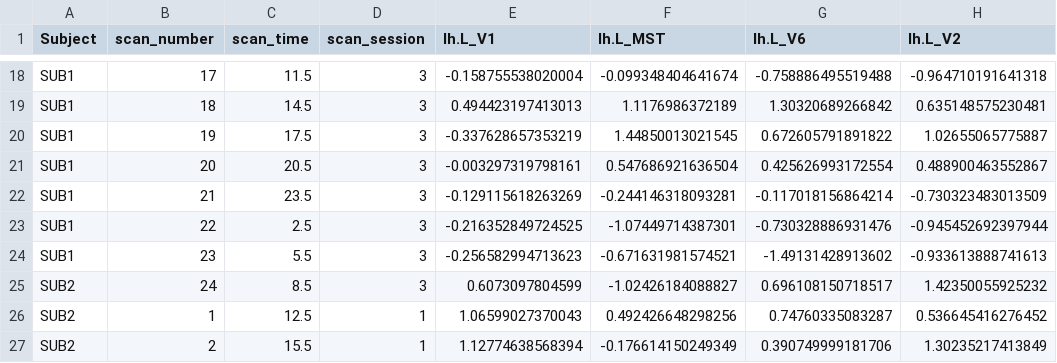
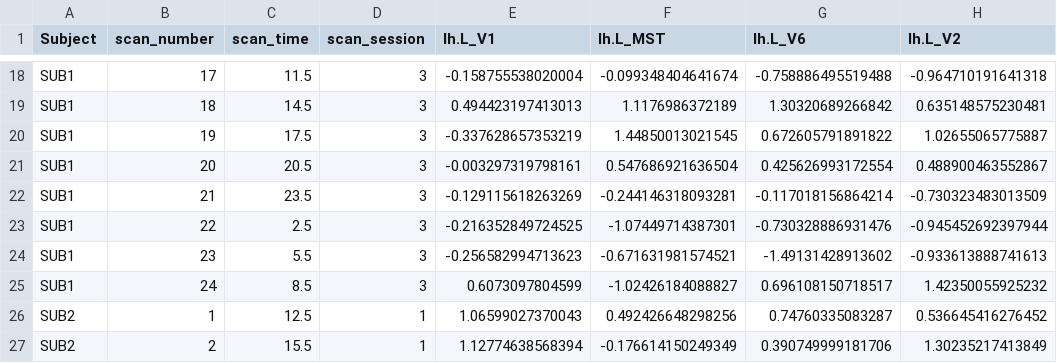
Before and after one commit to trislett/simcosinor, a CSV file: simcosinor/examples/examples_subjects_norm.csv, drawn as a sheet; only a part is shown, gaps mark what is left out; the diff names each change by its address in the sheet, - before the commit and + after, or states it on an @@ line.

```diff
--- a/simcosinor/examples/examples_subjects_norm.csv
+++ b/simcosinor/examples/examples_subjects_norm.csv
-A25 (Subject): SUB2
+A25 (Subject): SUB1
```
Also changed, not shown: 2 other files.
